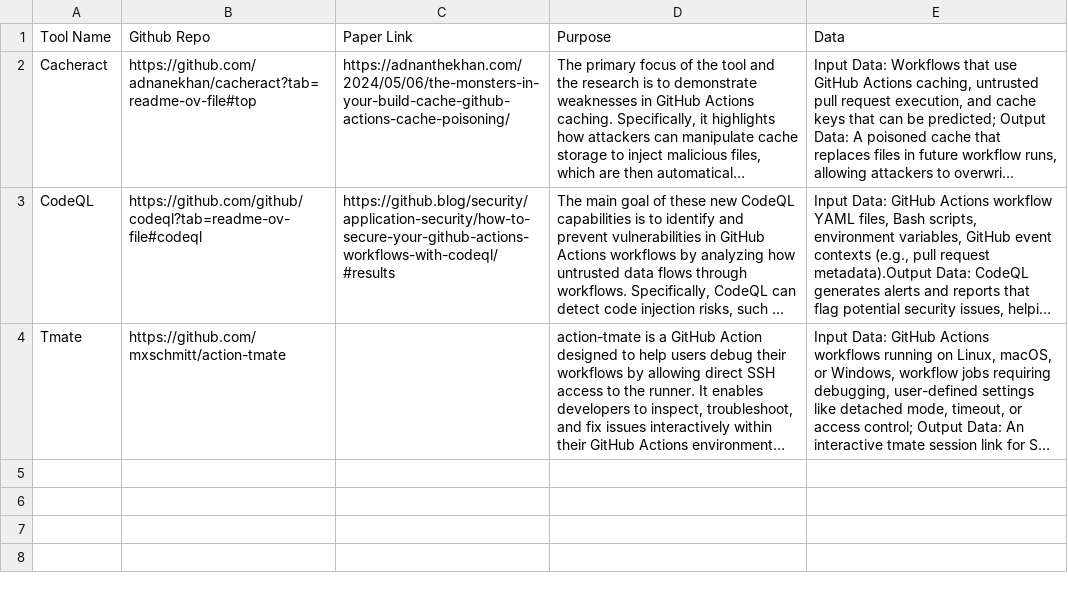
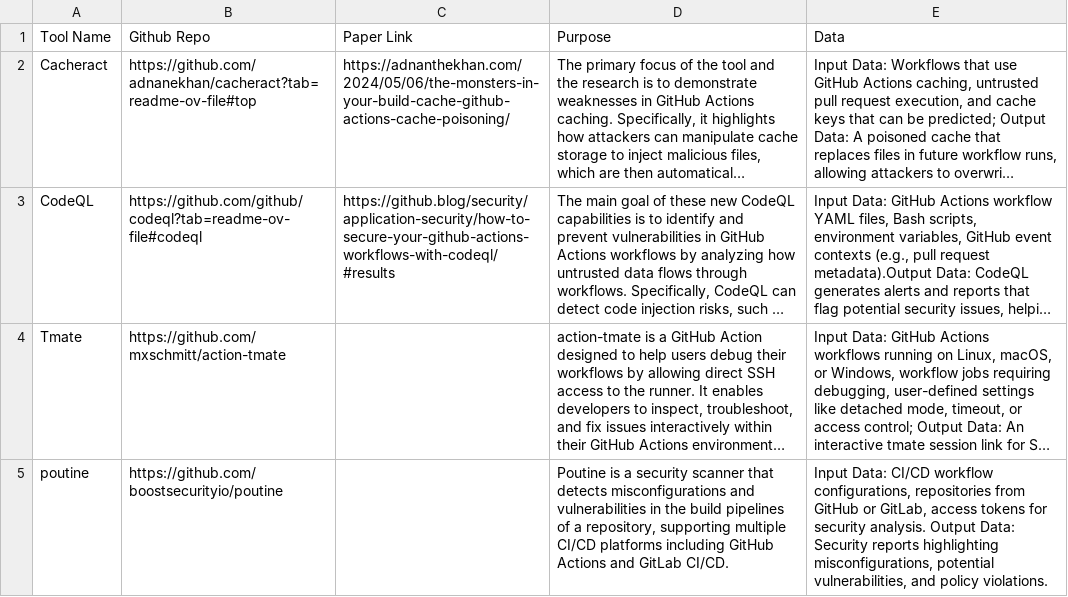
Before and after one commit to sparkrew/github-actions-security, a CSV file: tools.csv, drawn as a sheet; long unchanged cells end in …; the diff names each change by its address in the sheet, - before the commit and + after, or states it on an @@ line.

Commit message:
Update tools.csv

```diff
--- a/tools.csv
+++ b/tools.csv
+row 5: poutine | https://github.com/boostsecurityio/poutine |  | Poutine is a security scanner that detects misconfigurations and vulnerabilities in the build pipelines of a repository, supporting multiple CI/CD platforms including GitHub Actions and GitLab CI/CD. | Input Data: CI/CD workflow configurations, repositories from GitHub or GitLab, access tokens for security analysis. Output Data: Security reports highlighting misconfigurations, potential vulnerabilities, and policy violations.
```
